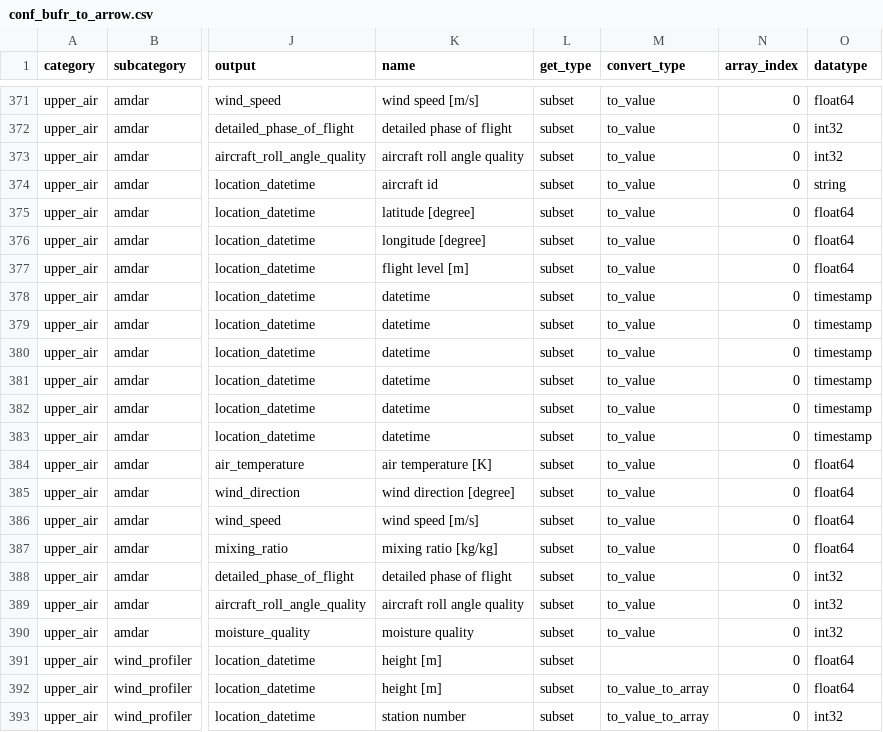
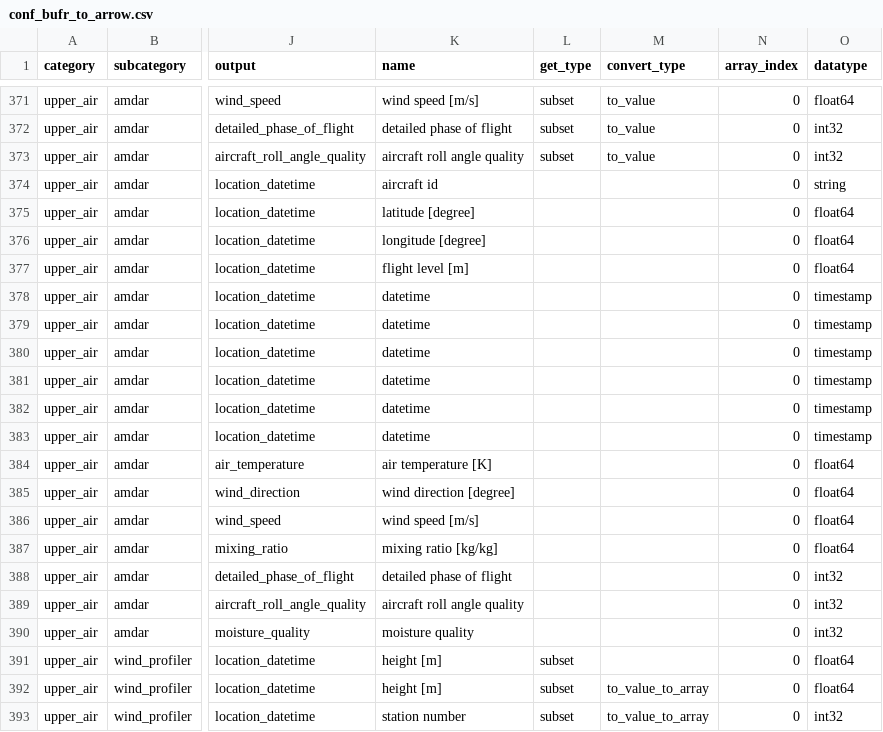
Before and after one commit to public-tatsuya-noyori/meteorological_preprocessor, a CSV file: src/meteorological_preprocessor/conf_bufr_to_arrow.csv, drawn as a sheet; only a part is shown, gaps mark what is left out; the diff names each change by its address in the sheet, - before the commit and + after, or states it on an @@ line.

Commit message:
commit

```diff
--- a/src/meteorological_preprocessor/conf_bufr_to_arrow.csv
+++ b/src/meteorological_preprocessor/conf_bufr_to_arrow.csv
-L374:L390 (get_type): subset
+L374:L390 (get_type): (empty)
-M374:M390 (convert_type): to_value
+M374:M390 (convert_type): (empty)
```
